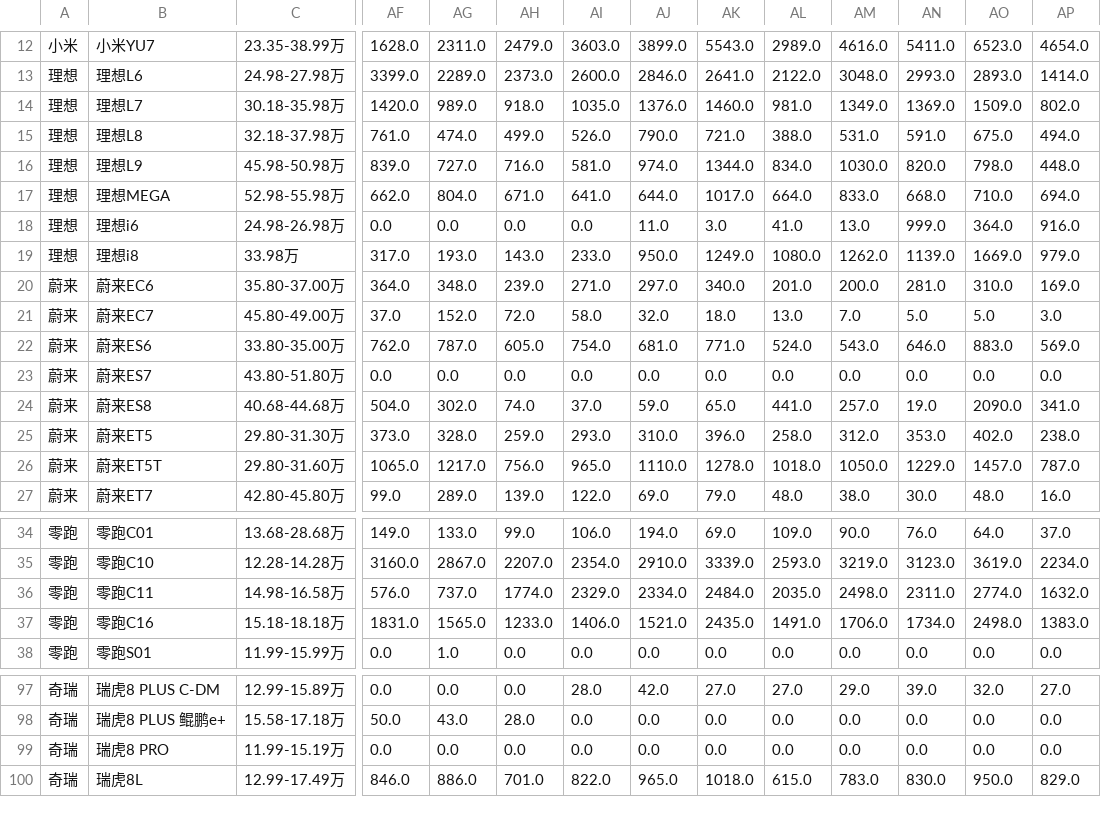
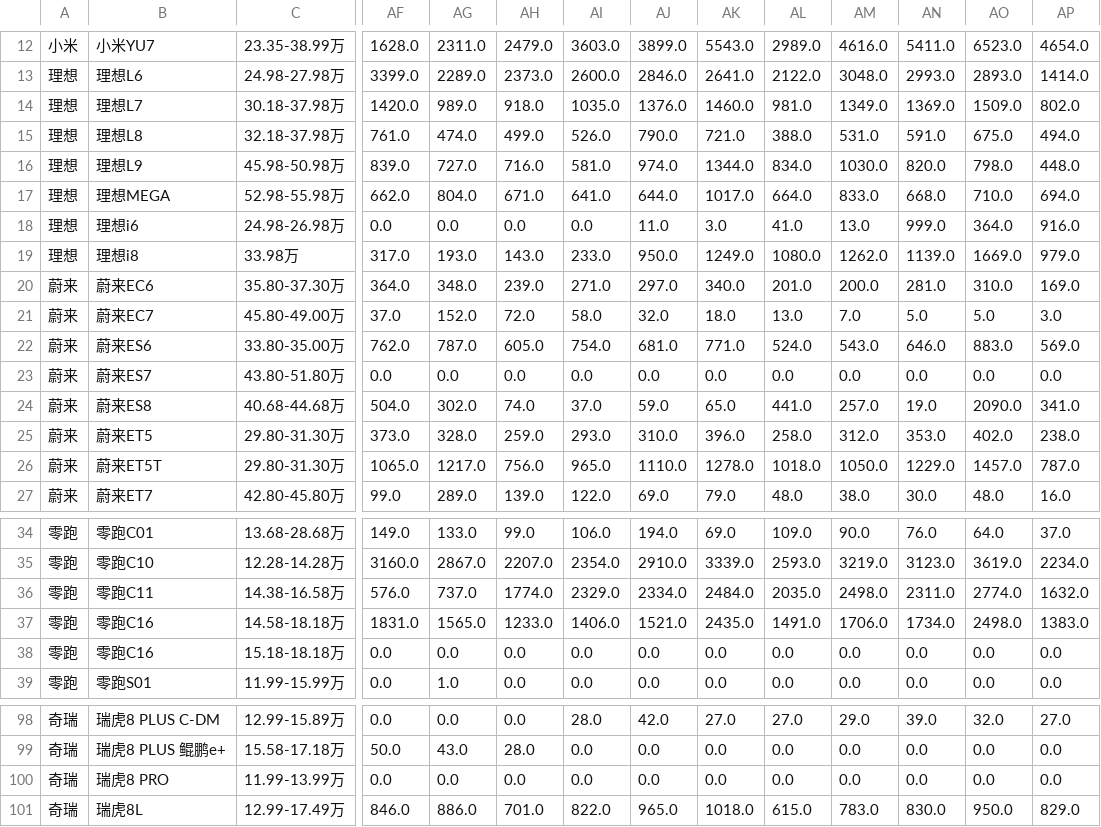
Before and after one commit to Jeffery-Lou/car-sales-analysis, a CSV file: 汽车销量数据_autohome_周度.csv, drawn as a sheet; only a part is shown, gaps mark what is left out; addresses are those after the commit; rows hold the shown columns only; the diff covers the shown part only; the diff names each change by its address in the sheet, - before the commit and + after, or states it on an @@ line.

```diff
--- a/汽车销量数据_autohome_周度.csv
+++ b/汽车销量数据_autohome_周度.csv
-C14: 30.18-35.98万
+C14: 30.18-37.98万
-C20: 35.80-37.00万
+C20: 35.80-37.30万
-C26: 29.80-31.60万
+C26: 29.80-31.30万
-C36: 14.98-16.58万
+C36: 14.38-16.58万
+row 37: 零跑 | 零跑C16 | 14.58-18.18万 | 1831.0 | 1565.0 | 1233.0 | 1406.0 | 1521.0 | 2435.0 | 1491.0 | 1706.0 | 1734.0 | 2498.0 | 1383.0
-AF38: 1831.0
+AF38: 0.0
-AG38: 1565.0
+AG38: 0.0
-AH38: 1233.0
+AH38: 0.0
-AI38: 1406.0
+AI38: 0.0
-AJ38: 1521.0
+AJ38: 0.0
-AK38: 2435.0
+AK38: 0.0
-AL38: 1491.0
+AL38: 0.0
-AM38: 1706.0
+AM38: 0.0
-AN38: 1734.0
+AN38: 0.0
-AO38: 2498.0
+AO38: 0.0
-AP38: 1383.0
+AP38: 0.0
-C100: 11.99-15.19万
+C100: 11.99-13.99万
```
Also changed, not shown: 1 edited cell elsewhere in this file, 汽车销量数据.csv.
